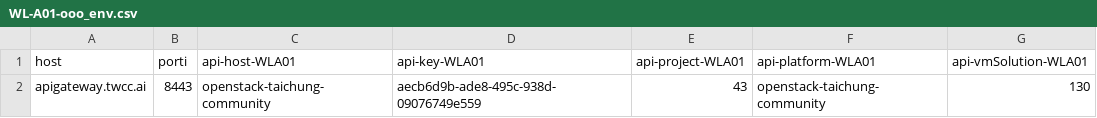
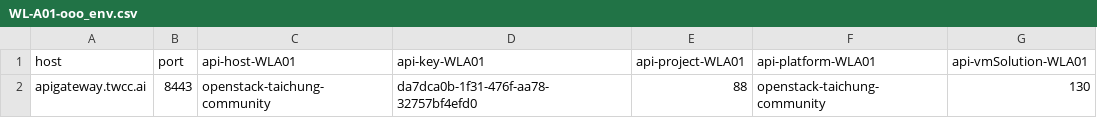
Before and after one commit to waynechen8/autimated-api-test, a CSV file: OOO/WL-A01-ooo_env.csv, drawn as a sheet.

```diff
--- a/OOO/WL-A01-ooo_env.csv
+++ b/OOO/WL-A01-ooo_env.csv
@@ -1,2 +1,2 @@
-host,porti,api-host-WLA01,api-key-WLA01,api-project-WLA01,api-platform-WLA01,api-vmSolution-WLA01
-apigateway.twcc.ai,8443,openstack-taichung-community,aecb6d9b-ade8-495c-938d-09076749e559,43,openstack-taichung-community,130
+host,port,api-host-WLA01,api-key-WLA01,api-project-WLA01,api-platform-WLA01,api-vmSolution-WLA01
+apigateway.twcc.ai,8443,openstack-taichung-community,da7dca0b-1f31-476f-aa78-32757bf4efd0,88,openstack-taichung-community,130
```
Also changed, not shown: SOC/WL-A01-soc_env.csv, 35 other files.
